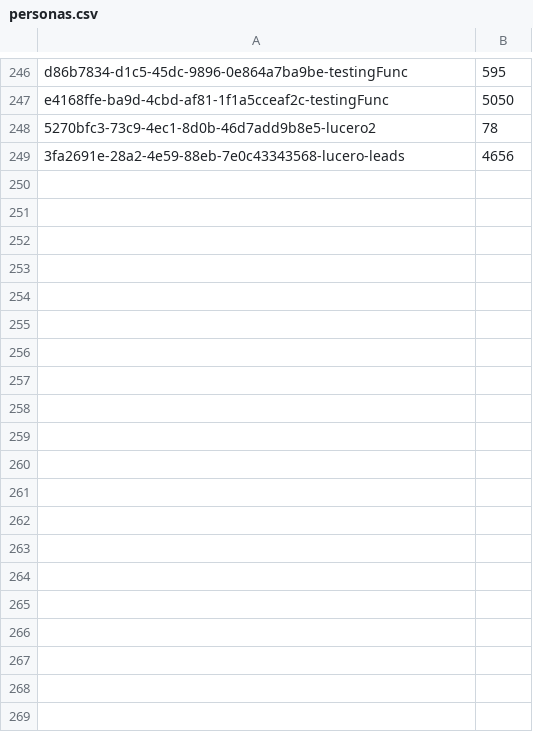
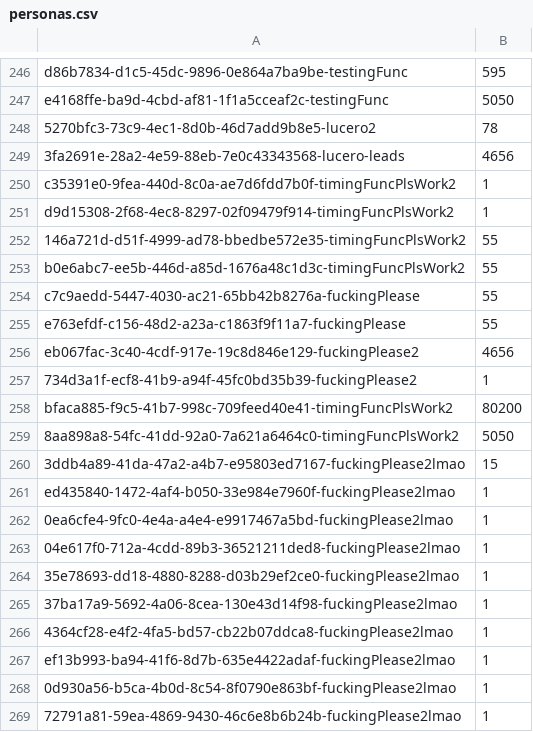
Before and after one commit to andrewf28/leads, a CSV file: processing_files/personas.csv, drawn as a sheet; only a part is shown, gaps mark what is left out; the diff covers the shown part only; the diff names each change by its address in the sheet, - before the commit and + after, or states it on an @@ line.

```diff
--- a/processing_files/personas.csv
+++ b/processing_files/personas.csv
+row 250: c35391e0-9fea-440d-8c0a-ae7d6fdd7b0f-timingFuncPlsWork2 | 1
+row 251: d9d15308-2f68-4ec8-8297-02f09479f914-timingFuncPlsWork2 | 1
+row 252: 146a721d-d51f-4999-ad78-bbedbe572e35-timingFuncPlsWork2 | 55
+row 253: b0e6abc7-ee5b-446d-a85d-1676a48c1d3c-timingFuncPlsWork2 | 55
+row 254: c7c9aedd-5447-4030-ac21-65bb42b8276a-fuckingPlease | 55
+row 255: e763efdf-c156-48d2-a23a-c1863f9f11a7-fuckingPlease | 55
+row 256: eb067fac-3c40-4cdf-917e-19c8d846e129-fuckingPlease2 | 4656
+row 257: 734d3a1f-ecf8-41b9-a94f-45fc0bd35b39-fuckingPlease2 | 1
+row 258: bfaca885-f9c5-41b7-998c-709feed40e41-timingFuncPlsWork2 | 80200
+row 259: 8aa898a8-54fc-41dd-92a0-7a621a6464c0-timingFuncPlsWork2 | 5050
+row 260: 3ddb4a89-41da-47a2-a4b7-e95803ed7167-fuckingPlease2lmao | 15
+row 261: ed435840-1472-4af4-b050-33e984e7960f-fuckingPlease2lmao | 1
+row 262: 0ea6cfe4-9fc0-4e4a-a4e4-e9917467a5bd-fuckingPlease2lmao | 1
+row 263: 04e617f0-712a-4cdd-89b3-36521211ded8-fuckingPlease2lmao | 1
+row 264: 35e78693-dd18-4880-8288-d03b29ef2ce0-fuckingPlease2lmao | 1
+row 265: 37ba17a9-5692-4a06-8cea-130e43d14f98-fuckingPlease2lmao | 1
+row 266: 4364cf28-e4f2-4fa5-bd57-cb22b07ddca8-fuckingPlease2lmao | 1
+row 267: ef13b993-ba94-41f6-8d7b-635e4422adaf-fuckingPlease2lmao | 1
+row 268: 0d930a56-b5ca-4b0d-8c54-8f0790e863bf-fuckingPlease2lmao | 1
+row 269: 72791a81-59ea-4869-9430-46c6e8b6b24b-fuckingPlease2lmao | 1
```
Also changed, not shown: 31 added rows elsewhere in this file, 2 other files.
